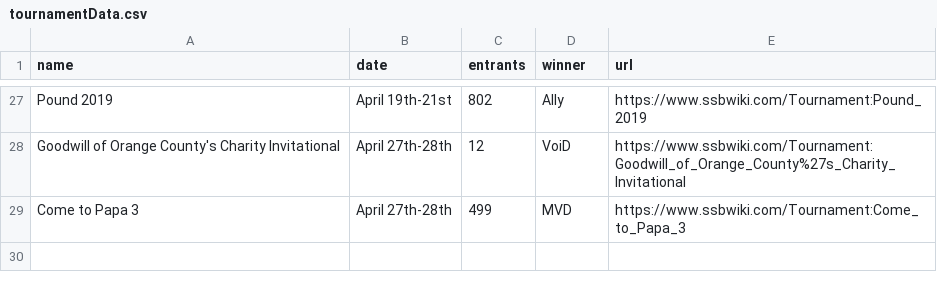
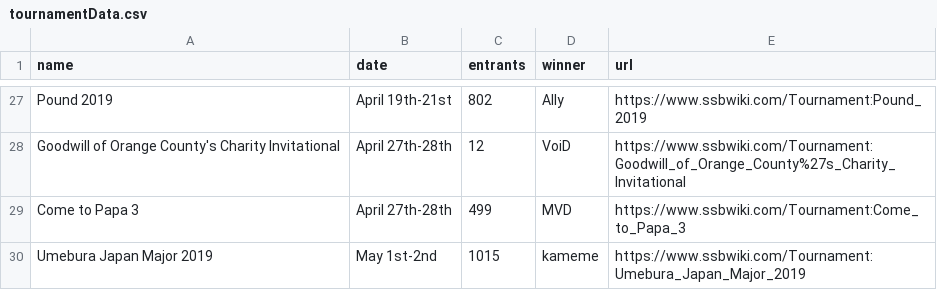
Before and after one commit to dposse/smashalytics, a CSV file: tournamentData.csv, drawn as a sheet; only a part is shown, gaps mark what is left out.

Commit message:
Update tournamentData.csv

```diff
--- a/tournamentData.csv
+++ b/tournamentData.csv
@@ -29 +29,2 @@ Goodwill of Orange County's Charity Invitational,April 27th-28th,12,VoiD,https:/
 Come to Papa 3,April 27th-28th,499,MVD,https://www.ssbwiki.com/Tournament:Come_to_Papa_3
+Umebura Japan Major 2019,May 1st-2nd,1015,kameme,https://www.ssbwiki.com/Tournament:Umebura_Japan_Major_2019
```
Also changed, not shown: 1 other file.
